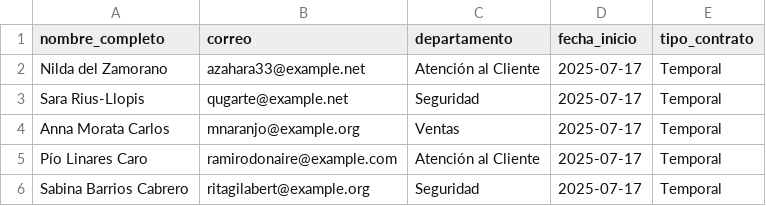
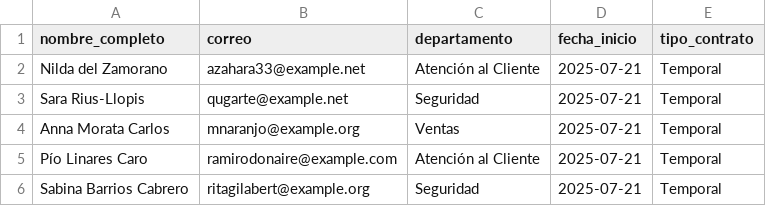
Before and after one commit to Grosbin/integrador-scripting, a CSV file: datos/empleados.csv, drawn as a sheet.

```diff
--- a/datos/empleados.csv
+++ b/datos/empleados.csv
@@ -1,6 +1,6 @@
 nombre_completo,correo,departamento,fecha_inicio,tipo_contrato
-Nilda del Zamorano,azahara33@example.net,Atención al Cliente,2025-07-17,Temporal
-Sara Rius-Llopis,qugarte@example.net,Seguridad,2025-07-17,Temporal
-Anna Morata Carlos,mnaranjo@example.org,Ventas,2025-07-17,Temporal
-Pío Linares Caro,ramirodonaire@example.com,Atención al Cliente,2025-07-17,Temporal
-Sabina Barrios Cabrero,ritagilabert@example.org,Seguridad,2025-07-17,Temporal
+Nilda del Zamorano,azahara33@example.net,Atención al Cliente,2025-07-21,Temporal
+Sara Rius-Llopis,qugarte@example.net,Seguridad,2025-07-21,Temporal
+Anna Morata Carlos,mnaranjo@example.org,Ventas,2025-07-21,Temporal
+Pío Linares Caro,ramirodonaire@example.com,Atención al Cliente,2025-07-21,Temporal
+Sabina Barrios Cabrero,ritagilabert@example.org,Seguridad,2025-07-21,Temporal
```
Also changed, not shown: 11 other files.
